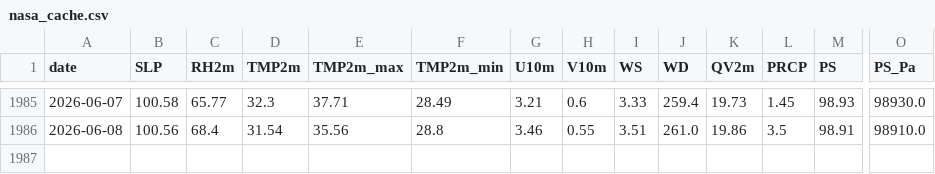
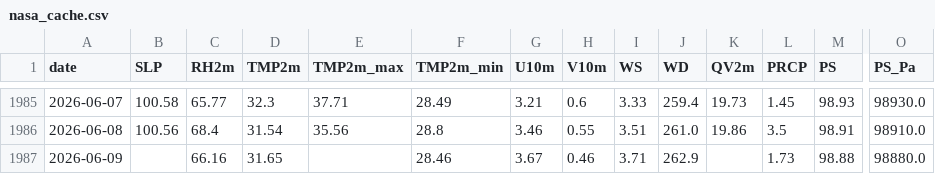
Before and after one commit to souravk03/weather-multicity-data, a CSV file: data/Mumbai/nasa_cache.csv, drawn as a sheet; only a part is shown, gaps mark what is left out; rows hold the shown columns only; the diff names each change by its address in the sheet, - before the commit and + after, or states it on an @@ line.

Commit message:
forecast-bot: daily run 2026-06-12

```diff
--- a/data/Mumbai/nasa_cache.csv
+++ b/data/Mumbai/nasa_cache.csv
+row 1987: 2026-06-09 |  | 66.16 | 31.65 |  | 28.46 | 3.67 | 0.46 | 3.71 | 262.9 |  | 1.73 | 98.88 | 98880.0
```
